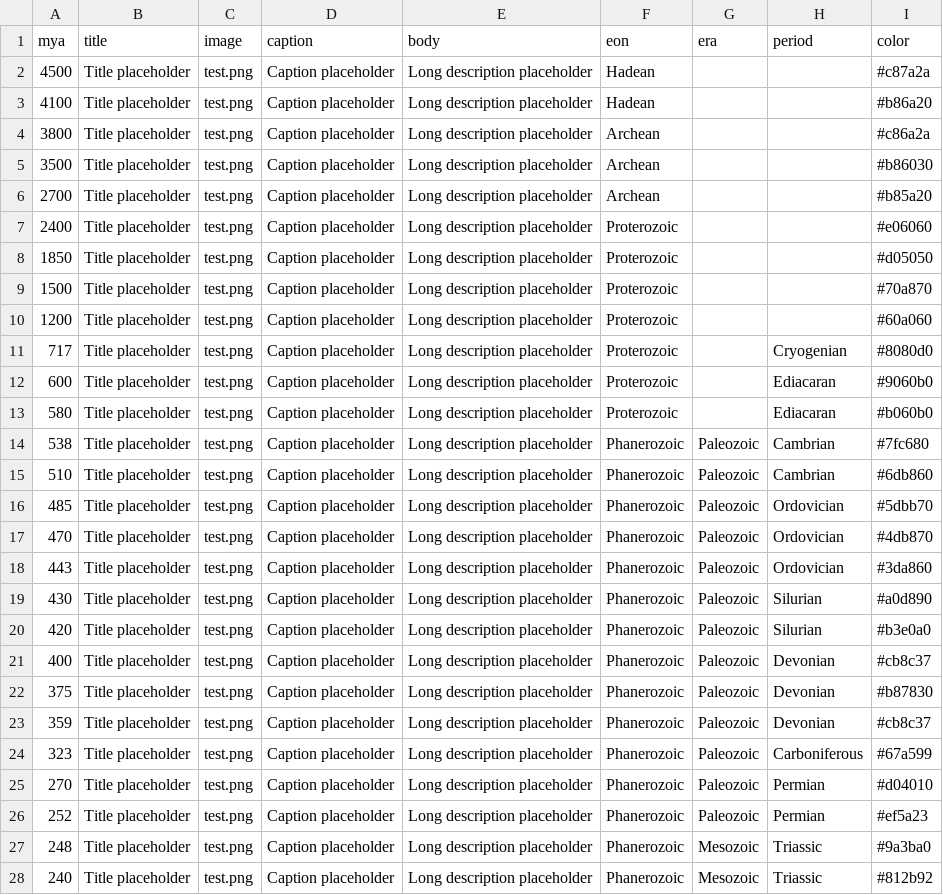
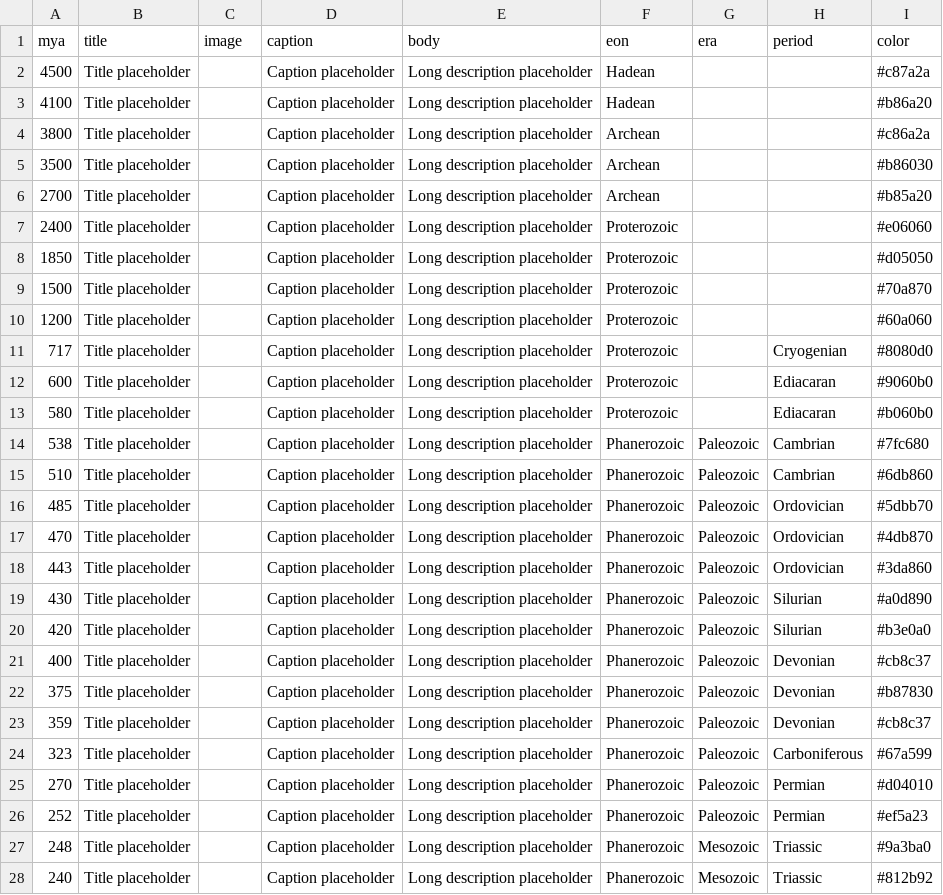
Before and after one commit to ukri185/discover, a CSV file: events.csv, drawn as a sheet; only a part is shown; the diff covers the shown part only; the diff names each change by its address in the sheet, - before the commit and + after, or states it on an @@ line.

```diff
--- a/events.csv
+++ b/events.csv
-C2:C28 (image): test.png
+C2:C28 (image): (empty)
```
Also changed, not shown: 23 edited cells elsewhere in this file, 10 other files.
